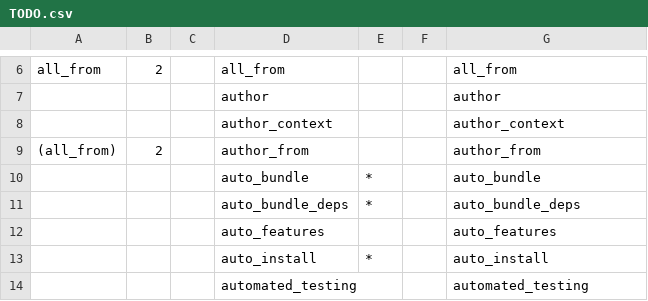
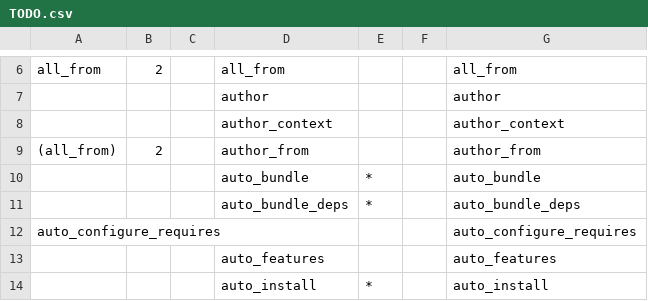
Before and after one commit to TheOpenRepository/Module-Build-Functions, a CSV file: TODO.csv, drawn as a sheet; only a part is shown, gaps mark what is left out; the shorter side is filled out with more unchanged rows; the diff names each change by its address in the sheet, - before the commit and + after, or states it on an @@ line.

```diff
--- a/TODO.csv
+++ b/TODO.csv
+row 12: auto_configure_requires |  |  |  |  |  | auto_configure_requires
```
Also changed, not shown: 3 other files.
